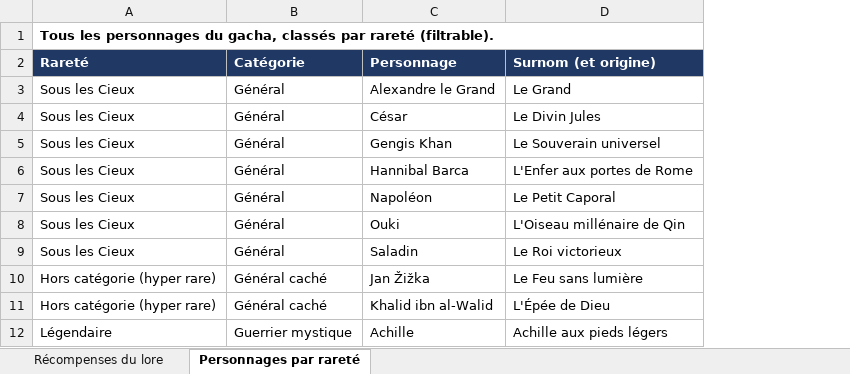
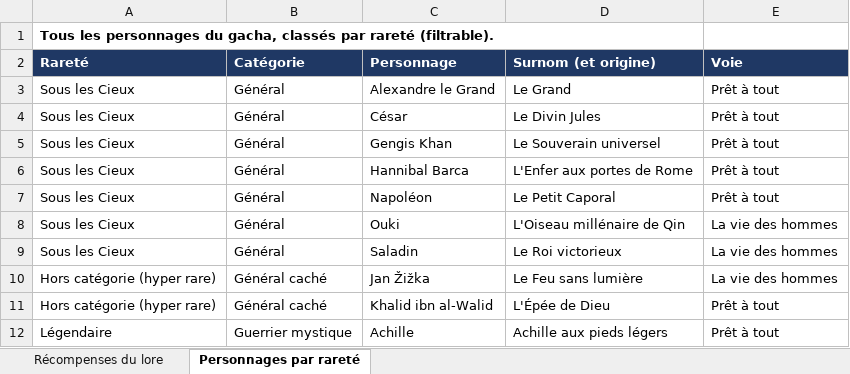
Before and after one commit to Rendsmoncode/Shin, an Excel workbook: docs/RECOMPENSES_LORE.xlsx, sheet Personnages par rareté, drawn as a sheet; only a part is shown; values as stored, in another font and other column widths than the file's, no borders; the diff names each change by its address in the sheet, - before the commit and + after, or states it on an @@ line.

```diff
--- a/docs/RECOMPENSES_LORE.xlsx (sheet Personnages par rareté)
+++ b/docs/RECOMPENSES_LORE.xlsx (sheet Personnages par rareté)
+column E (Voie), rows 3-12: Prêt à tout | Prêt à tout | Prêt à tout | Prêt à tout | Prêt à tout | La vie des hommes | La vie des hommes | La vie des hommes | Prêt à tout | Prêt à tout
```
Also changed, not shown: 4 other files.
